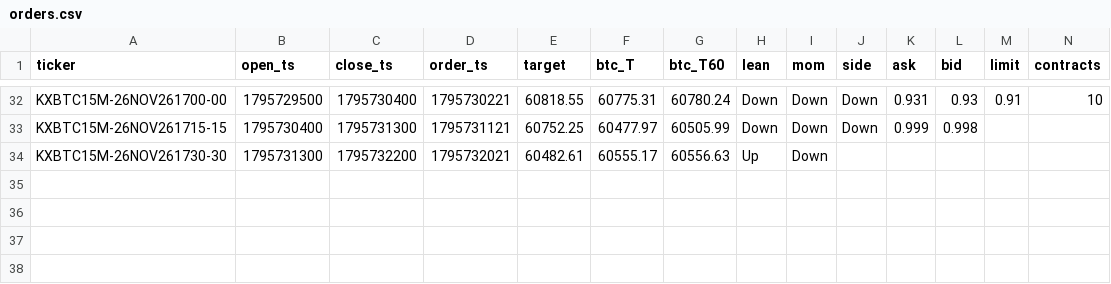
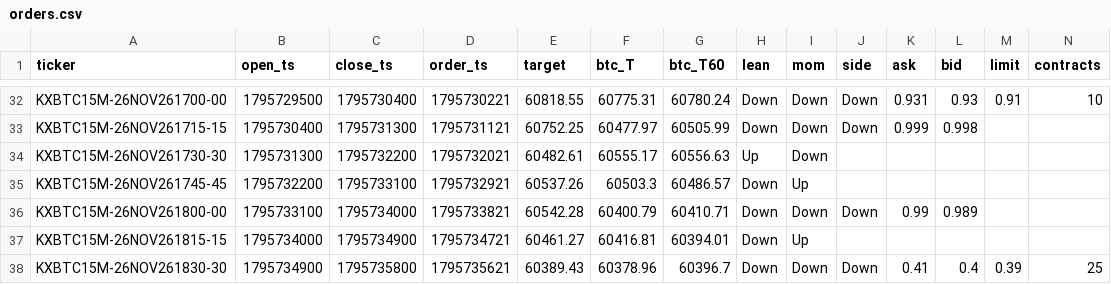
Before and after one commit to j42002/polybot, a CSV file: data/maker15/orders.csv, drawn as a sheet; only a part is shown, gaps mark what is left out; rows hold the shown columns only; the diff names each change by its address in the sheet, - before the commit and + after, or states it on an @@ line.

Commit message:
maker15 data 2026-11-26T23:29Z

```diff
--- a/data/maker15/orders.csv
+++ b/data/maker15/orders.csv
+row 35: KXBTC15M-26NOV261745-45 | 1795732200 | 1795733100 | 1795732921 | 60537.26 | 60503.3 | 60486.57 | Down | Up
+row 36: KXBTC15M-26NOV261800-00 | 1795733100 | 1795734000 | 1795733821 | 60542.28 | 60400.79 | 60410.71 | Down | Down | Down | 0.99 | 0.989
+row 37: KXBTC15M-26NOV261815-15 | 1795734000 | 1795734900 | 1795734721 | 60461.27 | 60416.81 | 60394.01 | Down | Up
+row 38: KXBTC15M-26NOV261830-30 | 1795734900 | 1795735800 | 1795735621 | 60389.43 | 60378.96 | 60396.7 | Down | Down | Down | 0.41 | 0.4 | 0.39 | 25
```
Also changed, not shown: 1 other file.
